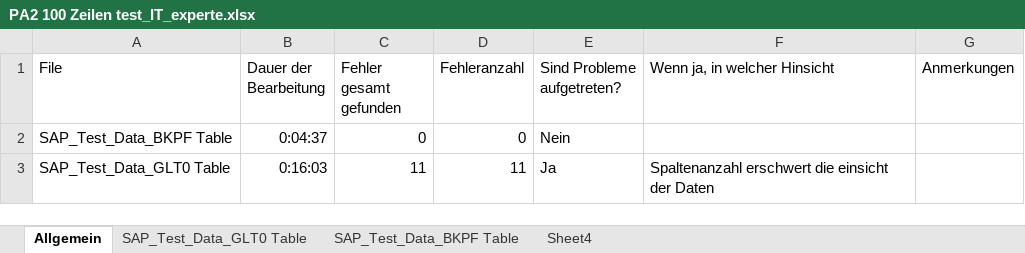
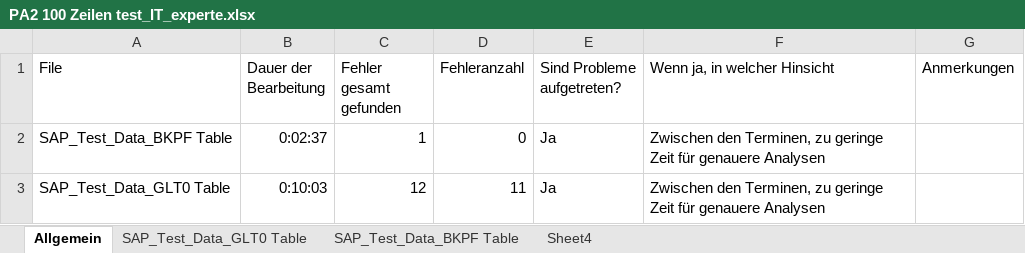
Before and after one commit to NICFRU/Niclas_Cramer_Anhang_PA2, an Excel workbook: PA2_Excel/PA2 100 Zeilen test_IT_experte.xlsx, sheet Allgemein, drawn as a sheet; values as stored, in another font and other column widths than the file's, no borders; table styles not drawn; the diff names each change by its address in the sheet, - before the commit and + after, or states it on an @@ line.

```diff
--- a/PA2_Excel/PA2 100 Zeilen test_IT_experte.xlsx (sheet Allgemein)
+++ b/PA2_Excel/PA2 100 Zeilen test_IT_experte.xlsx (sheet Allgemein)
-B2 (Dauer der Bearbeitung): 0:04:37
+B2 (Dauer der Bearbeitung): 0:02:37
-C2 (Fehler gesamt gefunden): 0
+C2 (Fehler gesamt gefunden): 1
-E2 (Sind Probleme aufgetreten?): Nein
+E2 (Sind Probleme aufgetreten?): Ja
-F2 (Wenn ja, in welcher Hinsicht): (empty)
+F2 (Wenn ja, in welcher Hinsicht): Zwischen den Terminen, zu geringe Zeit für genauere Analysen
-B3 (Dauer der Bearbeitung): 0:16:03
+B3 (Dauer der Bearbeitung): 0:10:03
-C3 (Fehler gesamt gefunden): 11
+C3 (Fehler gesamt gefunden): 12
-F3 (Wenn ja, in welcher Hinsicht): Spaltenanzahl erschwert die einsicht der Daten
+F3 (Wenn ja, in welcher Hinsicht): Zwischen den Terminen, zu geringe Zeit für genauere Analysen
```
Also changed, not shown: sheet SAP_Test_Data_GLT0 Table, sheet SAP_Test_Data_BKPF Table, PA2_Excel/PA2 100 Zeilen test_IT_spezialist.xlsx.
